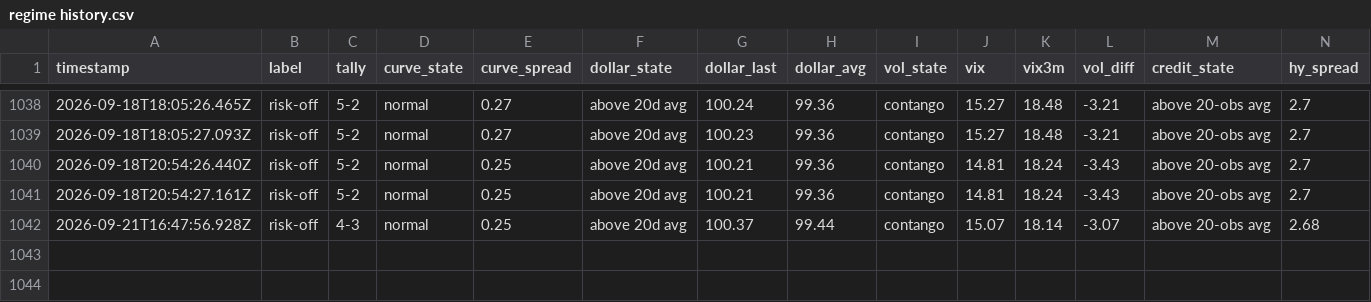
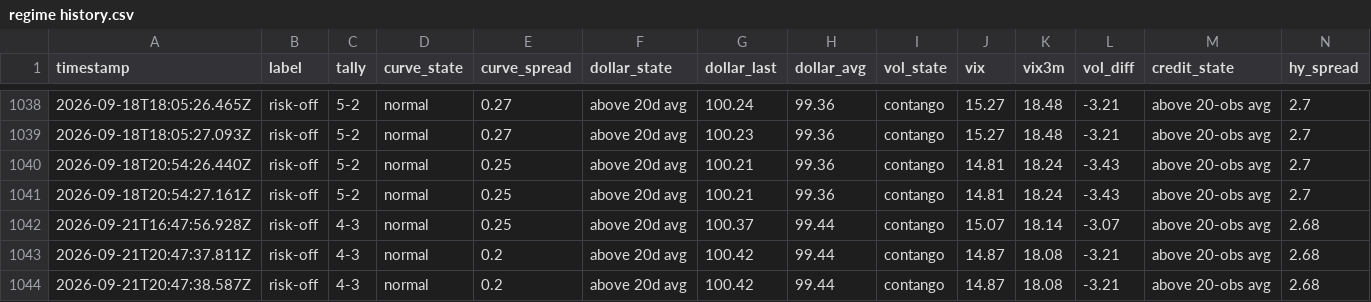
Before and after one commit to Jad-Naitali/market-feed, a CSV file: regime history.csv, drawn as a sheet; only a part is shown, gaps mark what is left out; rows hold the shown columns only; the diff names each change by its address in the sheet, - before the commit and + after, or states it on an @@ line.

```diff
--- a/regime history.csv
+++ b/regime history.csv
+row 1043: 2026-09-21T20:47:37.811Z | risk-off | 4-3 | normal | 0.2 | above 20d avg | 100.42 | 99.44 | contango | 14.87 | 18.08 | -3.21 | above 20-obs avg | 2.68
+row 1044: 2026-09-21T20:47:38.587Z | risk-off | 4-3 | normal | 0.2 | above 20d avg | 100.42 | 99.44 | contango | 14.87 | 18.08 | -3.21 | above 20-obs avg | 2.68
```
Also changed, not shown: docs/mood-history.csv, 4 other files.
